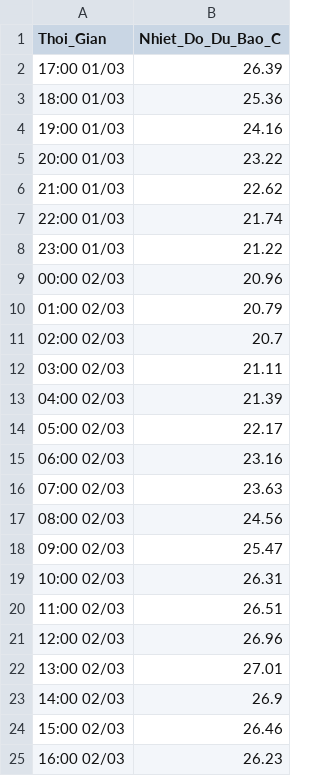
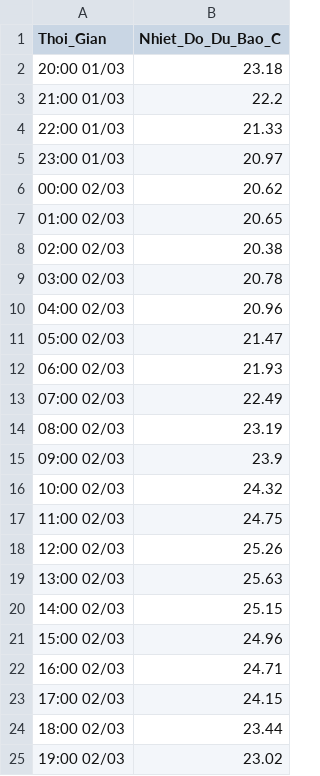
Before and after one commit to ict-group-2025/EcoTrackV2, a CSV file: AI/KetQua_DuBao_24h.csv, drawn as a sheet.

```diff
--- a/AI/KetQua_DuBao_24h.csv
+++ b/AI/KetQua_DuBao_24h.csv
@@ -1,25 +1,25 @@
 Thoi_Gian,Nhiet_Do_Du_Bao_C
-17:00 01/03,26.39
-18:00 01/03,25.36
-19:00 01/03,24.16
-20:00 01/03,23.22
-21:00 01/03,22.62
-22:00 01/03,21.74
-23:00 01/03,21.22
-00:00 02/03,20.96
-01:00 02/03,20.79
-02:00 02/03,20.7
-03:00 02/03,21.11
-04:00 02/03,21.39
-05:00 02/03,22.17
-06:00 02/03,23.16
-07:00 02/03,23.63
-08:00 02/03,24.56
-09:00 02/03,25.47
-10:00 02/03,26.31
-11:00 02/03,26.51
-12:00 02/03,26.96
-13:00 02/03,27.01
-14:00 02/03,26.9
-15:00 02/03,26.46
-16:00 02/03,26.23
+20:00 01/03,23.18
+21:00 01/03,22.2
+22:00 01/03,21.33
+23:00 01/03,20.97
+00:00 02/03,20.62
+01:00 02/03,20.65
+02:00 02/03,20.38
+03:00 02/03,20.78
+04:00 02/03,20.96
+05:00 02/03,21.47
+06:00 02/03,21.93
+07:00 02/03,22.49
+08:00 02/03,23.19
+09:00 02/03,23.9
+10:00 02/03,24.32
+11:00 02/03,24.75
+12:00 02/03,25.26
+13:00 02/03,25.63
+14:00 02/03,25.15
+15:00 02/03,24.96
+16:00 02/03,24.71
+17:00 02/03,24.15
+18:00 02/03,23.44
+19:00 02/03,23.02
```
Also changed, not shown: 2 other files.
